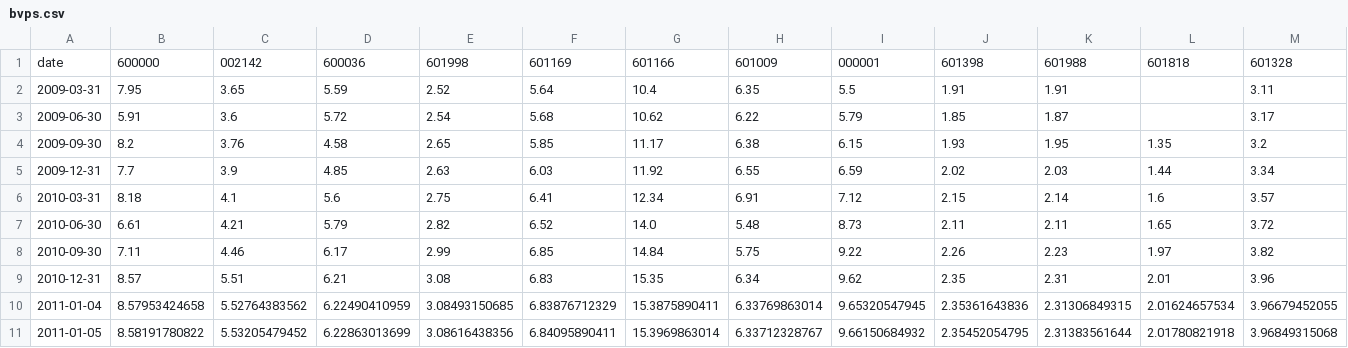
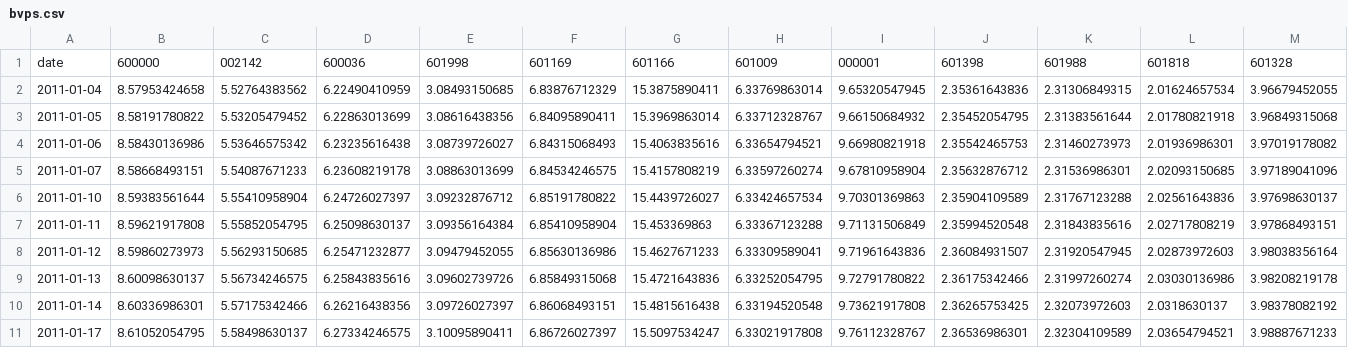
Before and after one commit to StockFucker/BankRoll, a CSV file: bvps.csv, drawn as a sheet; only a part is shown; the shorter side is filled out with more unchanged rows; rows hold the shown columns only; the diff names each change by its address in the sheet, - before the commit and + after, or states it on an @@ line.

Commit message:
feat(bank):clean bank data

```diff
--- a/bvps.csv
+++ b/bvps.csv
-row 2: 2009-03-31 | 7.95 | 3.65 | 5.59 | 2.52 | 5.64 | 10.4 | 6.35 | 5.5 | 1.91 | 1.91 |  | 3.11
-row 3: 2009-06-30 | 5.91 | 3.6 | 5.72 | 2.54 | 5.68 | 10.62 | 6.22 | 5.79 | 1.85 | 1.87 |  | 3.17
-row 4: 2009-09-30 | 8.2 | 3.76 | 4.58 | 2.65 | 5.85 | 11.17 | 6.38 | 6.15 | 1.93 | 1.95 | 1.35 | 3.2
-row 5: 2009-12-31 | 7.7 | 3.9 | 4.85 | 2.63 | 6.03 | 11.92 | 6.55 | 6.59 | 2.02 | 2.03 | 1.44 | 3.34
-row 6: 2010-03-31 | 8.18 | 4.1 | 5.6 | 2.75 | 6.41 | 12.34 | 6.91 | 7.12 | 2.15 | 2.14 | 1.6 | 3.57
-row 7: 2010-06-30 | 6.61 | 4.21 | 5.79 | 2.82 | 6.52 | 14.0 | 5.48 | 8.73 | 2.11 | 2.11 | 1.65 | 3.72
-row 8: 2010-09-30 | 7.11 | 4.46 | 6.17 | 2.99 | 6.85 | 14.84 | 5.75 | 9.22 | 2.26 | 2.23 | 1.97 | 3.82
-row 9: 2010-12-31 | 8.57 | 5.51 | 6.21 | 3.08 | 6.83 | 15.35 | 6.34 | 9.62 | 2.35 | 2.31 | 2.01 | 3.96
```
Also changed, not shown: bankData/601818.csv, bankData/601939.csv, 8 other files.
